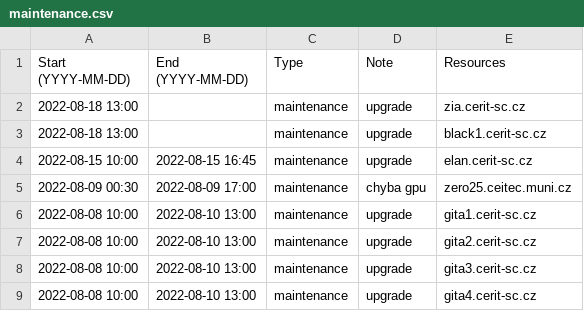
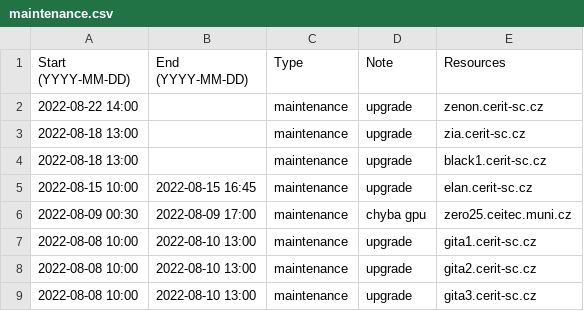
Before and after one commit to CERIT-SC/cerit-maintenance, a CSV file: maintenance.csv, drawn as a sheet; only a part is shown; the shorter side is filled out with more unchanged rows.

Commit message:
maintenance zenon

```diff
--- a/maintenance.csv
+++ b/maintenance.csv
@@ -1,2 +1,3 @@
 Start (YYYY-MM-DD),End (YYYY-MM-DD),Type,Note,Resources
+2022-08-22 14:00,,maintenance,"upgrade",zenon.cerit-sc.cz
 2022-08-18 13:00,,maintenance,"upgrade",zia.cerit-sc.cz
```
